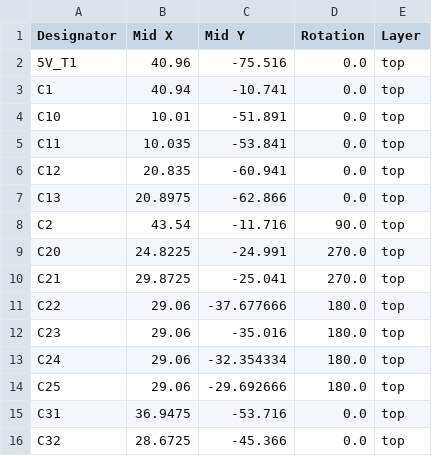
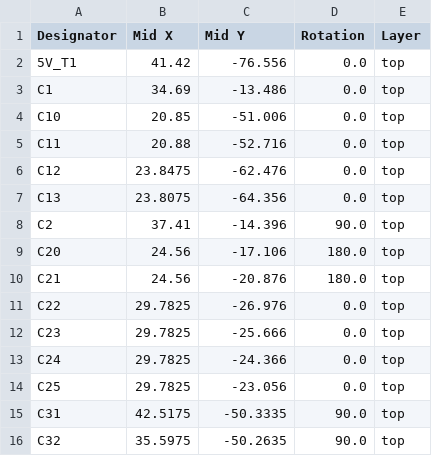
Before and after one commit to mcqn/my-bikes-got-led, a CSV file: electronics/production/positions.csv, drawn as a sheet; only a part is shown; the diff covers the shown part only.

```diff
--- a/electronics/production/positions.csv
+++ b/electronics/production/positions.csv
@@ -1,16 +1,16 @@
 Designator,Mid X,Mid Y,Rotation,Layer
-5V_T1,40.96,-75.516,0.0,top
-C1,40.94,-10.741,0.0,top
-C10,10.01,-51.891,0.0,top
-C11,10.035,-53.841,0.0,top
-C12,20.835,-60.941,0.0,top
-C13,20.8975,-62.866,0.0,top
-C2,43.54,-11.716,90.0,top
-C20,24.8225,-24.991,270.0,top
-C21,29.8725,-25.041,270.0,top
-C22,29.06,-37.677666,180.0,top
-C23,29.06,-35.016,180.0,top
-C24,29.06,-32.354334,180.0,top
-C25,29.06,-29.692666,180.0,top
-C31,36.9475,-53.716,0.0,top
-C32,28.6725,-45.366,0.0,top
+5V_T1,41.42,-76.556,0.0,top
+C1,34.69,-13.486,0.0,top
+C10,20.85,-51.006,0.0,top
+C11,20.88,-52.716,0.0,top
+C12,23.8475,-62.476,0.0,top
+C13,23.8075,-64.356,0.0,top
+C2,37.41,-14.396,90.0,top
+C20,24.56,-17.106,180.0,top
+C21,24.56,-20.876,180.0,top
+C22,29.7825,-26.976,0.0,top
+C23,29.7825,-25.666,0.0,top
+C24,29.7825,-24.366,0.0,top
+C25,29.7825,-23.056,0.0,top
+C31,42.5175,-50.3335,90.0,top
+C32,35.5975,-50.2635,90.0,top
```
Also changed, not shown: 3 added rows, 7 removed rows and 76 edited cells elsewhere in this file, electronics/production/bom.csv, electronics/production/designators.csv, 9 other files.
